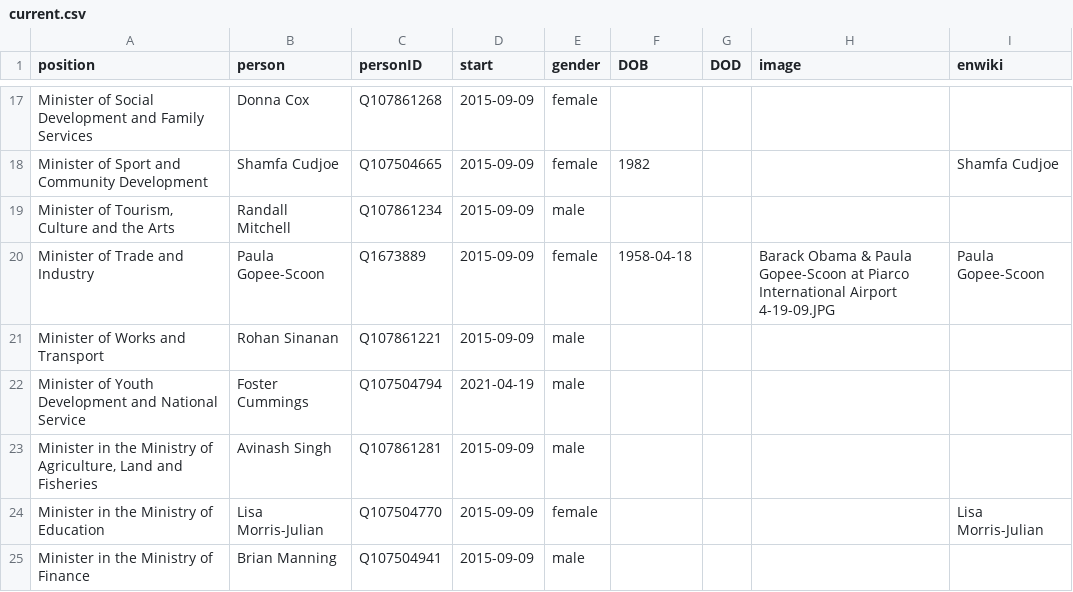
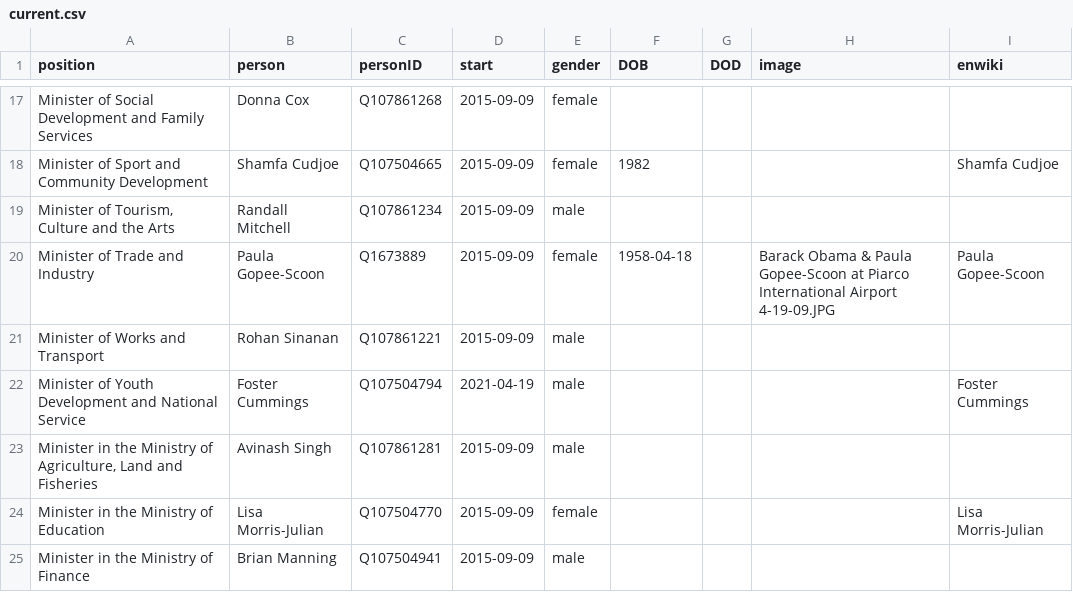
Before and after one commit to every-politician-scrapers/trinidad-and-tobago-cabinet, a CSV file: html/current.csv, drawn as a sheet; only a part is shown, gaps mark what is left out.

```diff
--- a/html/current.csv
+++ b/html/current.csv
@@ -21,3 +21,3 @@ Minister of Trade and Industry,Paula Gopee-Scoon,Q1673889,2015-09-09,female,1958
 Minister of Works and Transport,Rohan Sinanan,Q107861221,2015-09-09,male,,,,
-Minister of Youth Development and National Service,Foster Cummings,Q107504794,2021-04-19,male,,,,
+Minister of Youth Development and National Service,Foster Cummings,Q107504794,2021-04-19,male,,,,Foster Cummings
 "Minister in the Ministry of Agriculture, Land and Fisheries",Avinash Singh,Q107861281,2015-09-09,male,,,,
```
Also changed, not shown: html/holders21.csv, html/legislators.csv.
